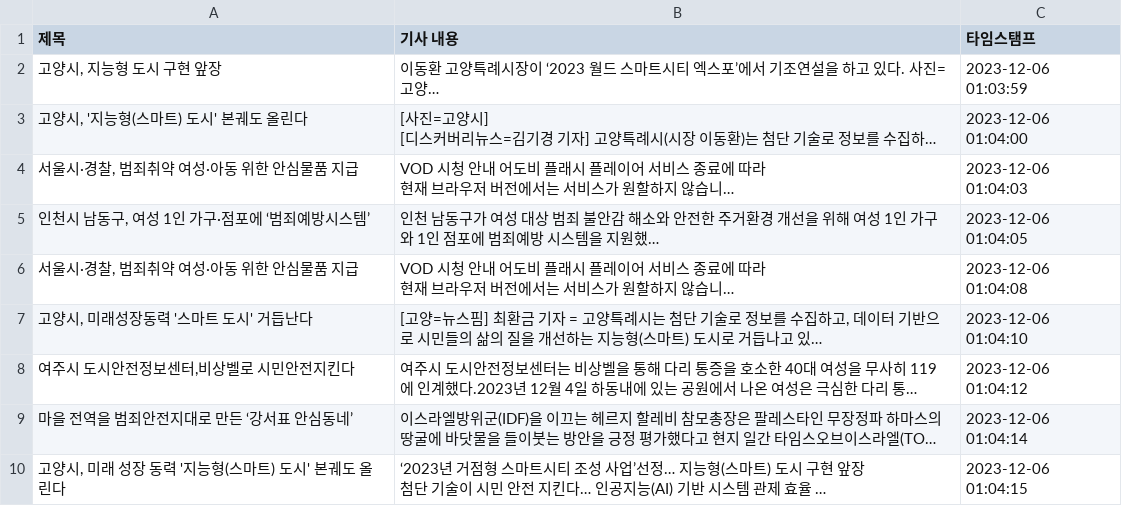
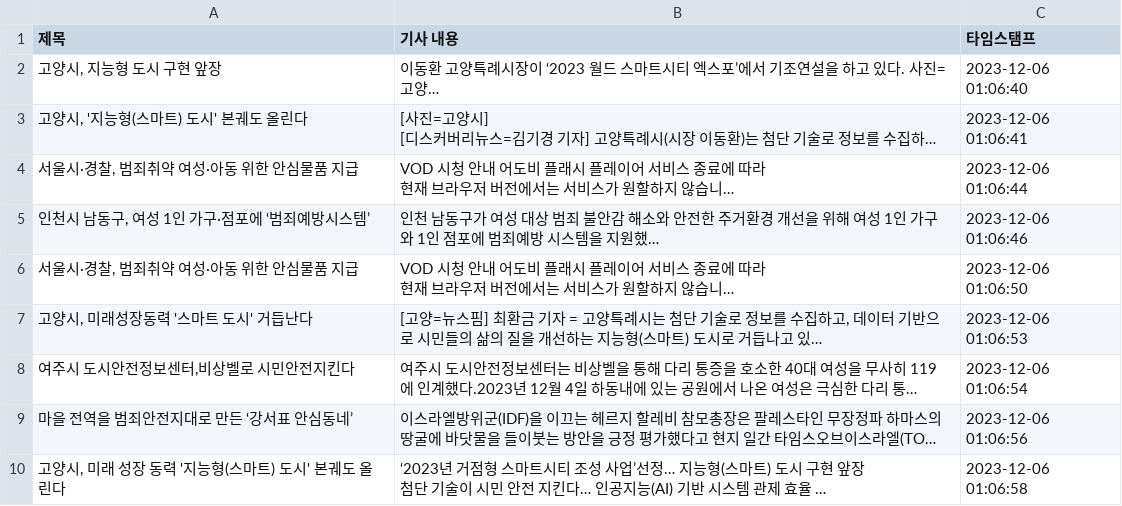
Before and after one commit to YeryungCho/Term_Project-1, a CSV file: CarrotMarket/JiHyeon/AutoCrawling/emergencybellNews.csv, drawn as a sheet; long unchanged cells end in …; the diff names each change by its address in the sheet, - before the commit and + after, or states it on an @@ line.

Commit message:
Auto - Update data with Scraping

```diff
--- a/CarrotMarket/JiHyeon/AutoCrawling/emergencybellNews.csv
+++ b/CarrotMarket/JiHyeon/AutoCrawling/emergencybellNews.csv
-C2 (타임스탬프): 2023-12-06 01:03:59
+C2 (타임스탬프): 2023-12-06 01:06:40
-C3 (타임스탬프): 2023-12-06 01:04:00
+C3 (타임스탬프): 2023-12-06 01:06:41
-C4 (타임스탬프): 2023-12-06 01:04:03
+C4 (타임스탬프): 2023-12-06 01:06:44
-C5 (타임스탬프): 2023-12-06 01:04:05
+C5 (타임스탬프): 2023-12-06 01:06:46
-C6 (타임스탬프): 2023-12-06 01:04:08
+C6 (타임스탬프): 2023-12-06 01:06:50
-C7 (타임스탬프): 2023-12-06 01:04:10
+C7 (타임스탬프): 2023-12-06 01:06:53
-C8 (타임스탬프): 2023-12-06 01:04:12
+C8 (타임스탬프): 2023-12-06 01:06:54
-C9 (타임스탬프): 2023-12-06 01:04:14
+C9 (타임스탬프): 2023-12-06 01:06:56
-C10 (타임스탬프): 2023-12-06 01:04:15
+C10 (타임스탬프): 2023-12-06 01:06:58
```
Also changed, not shown: 5 other files.
